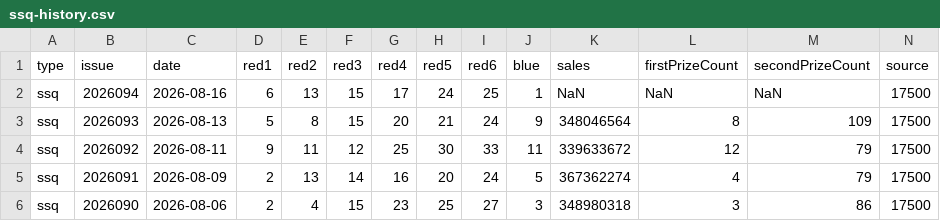
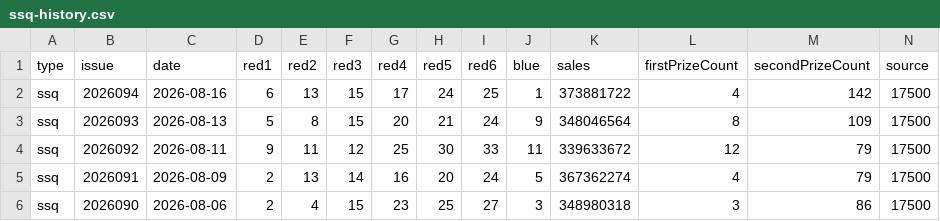
Before and after one commit to sfqin/lottery_ticket, a CSV file: data/ssq-history.csv, drawn as a sheet; only a part is shown.

```diff
--- a/data/ssq-history.csv
+++ b/data/ssq-history.csv
@@ -1,3 +1,3 @@
 type,issue,date,red1,red2,red3,red4,red5,red6,blue,sales,firstPrizeCount,secondPrizeCount,source
-ssq,2026094,2026-08-16,6,13,15,17,24,25,1,NaN,NaN,NaN,17500
+ssq,2026094,2026-08-16,6,13,15,17,24,25,1,373881722,4,142,17500
 ssq,2026093,2026-08-13,5,8,15,20,21,24,9,348046564,8,109,17500
```
